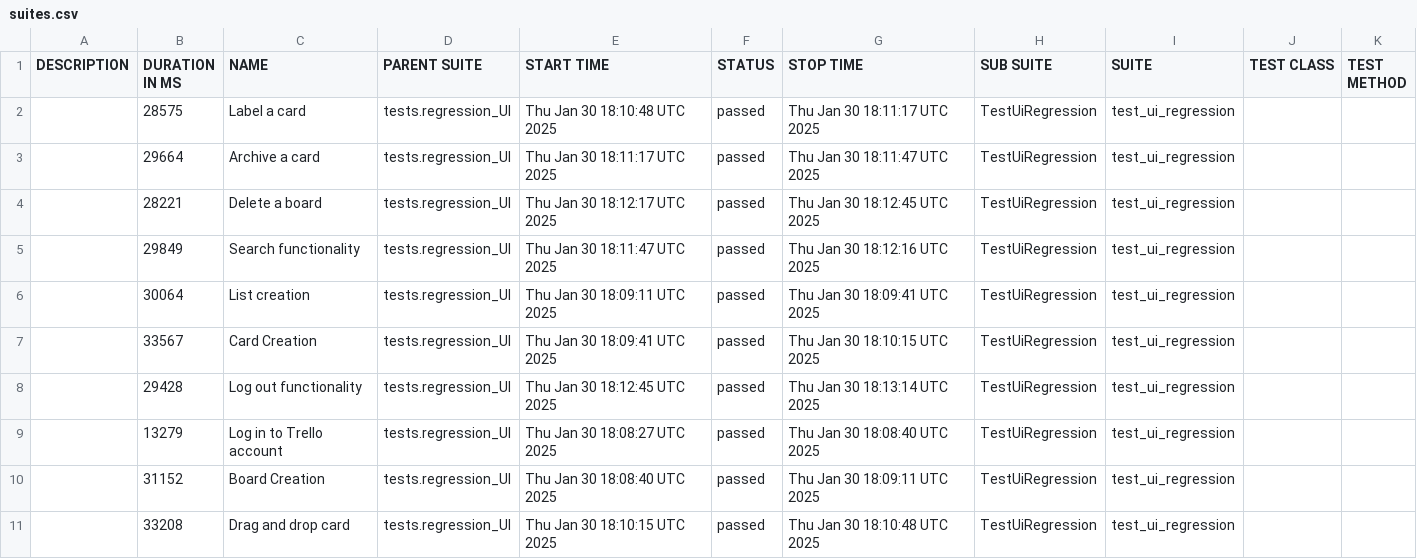
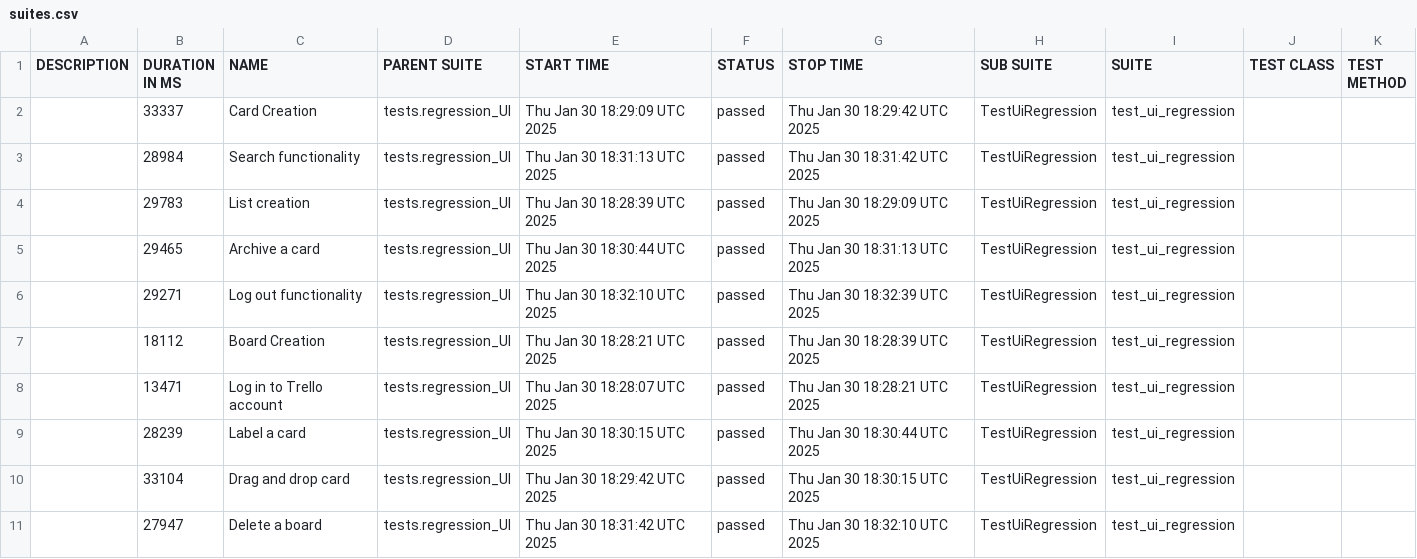
Before and after one commit to vkqapro/pythonPlaywright, a CSV file: data/suites.csv, drawn as a sheet.

```diff
--- a/data/suites.csv
+++ b/data/suites.csv
@@ -1,11 +1,11 @@
 "DESCRIPTION","DURATION IN MS","NAME","PARENT SUITE","START TIME","STATUS","STOP TIME","SUB SUITE","SUITE","TEST CLASS","TEST METHOD"
-"","28575","Label a card","tests.regression_UI","Thu Jan 30 18:10:48 UTC 2025","passed","Thu Jan 30 18:11:17 UTC 2025","TestUiRegression","test_ui_regression","",""
-"","29664","Archive a card","tests.regression_UI","Thu Jan 30 18:11:17 UTC 2025","passed","Thu Jan 30 18:11:47 UTC 2025","TestUiRegression","test_ui_regression","",""
-"","28221","Delete a board","tests.regression_UI","Thu Jan 30 18:12:17 UTC 2025","passed","Thu Jan 30 18:12:45 UTC 2025","TestUiRegression","test_ui_regression","",""
-"","29849","Search functionality","tests.regression_UI","Thu Jan 30 18:11:47 UTC 2025","passed","Thu Jan 30 18:12:16 UTC 2025","TestUiRegression","test_ui_regression","",""
-"","30064","List creation","tests.regression_UI","Thu Jan 30 18:09:11 UTC 2025","passed","Thu Jan 30 18:09:41 UTC 2025","TestUiRegression","test_ui_regression","",""
-"","33567","Card Creation","tests.regression_UI","Thu Jan 30 18:09:41 UTC 2025","passed","Thu Jan 30 18:10:15 UTC 2025","TestUiRegression","test_ui_regression","",""
-"","29428","Log out functionality","tests.regression_UI","Thu Jan 30 18:12:45 UTC 2025","passed","Thu Jan 30 18:13:14 UTC 2025","TestUiRegression","test_ui_regression","",""
-"","13279","Log in to Trello account","tests.regression_UI","Thu Jan 30 18:08:27 UTC 2025","passed","Thu Jan 30 18:08:40 UTC 2025","TestUiRegression","test_ui_regression","",""
-"","31152","Board Creation","tests.regression_UI","Thu Jan 30 18:08:40 UTC 2025","passed","Thu Jan 30 18:09:11 UTC 2025","TestUiRegression","test_ui_regression","",""
-"","33208","Drag and drop card","tests.regression_UI","Thu Jan 30 18:10:15 UTC 2025","passed","Thu Jan 30 18:10:48 UTC 2025","TestUiRegression","test_ui_regression","",""
+"","33337","Card Creation","tests.regression_UI","Thu Jan 30 18:29:09 UTC 2025","passed","Thu Jan 30 18:29:42 UTC 2025","TestUiRegression","test_ui_regression","",""
+"","28984","Search functionality","tests.regression_UI","Thu Jan 30 18:31:13 UTC 2025","passed","Thu Jan 30 18:31:42 UTC 2025","TestUiRegression","test_ui_regression","",""
+"","29783","List creation","tests.regression_UI","Thu Jan 30 18:28:39 UTC 2025","passed","Thu Jan 30 18:29:09 UTC 2025","TestUiRegression","test_ui_regression","",""
+"","29465","Archive a card","tests.regression_UI","Thu Jan 30 18:30:44 UTC 2025","passed","Thu Jan 30 18:31:13 UTC 2025","TestUiRegression","test_ui_regression","",""
+"","29271","Log out functionality","tests.regression_UI","Thu Jan 30 18:32:10 UTC 2025","passed","Thu Jan 30 18:32:39 UTC 2025","TestUiRegression","test_ui_regression","",""
+"","18112","Board Creation","tests.regression_UI","Thu Jan 30 18:28:21 UTC 2025","passed","Thu Jan 30 18:28:39 UTC 2025","TestUiRegression","test_ui_regression","",""
+"","13471","Log in to Trello account","tests.regression_UI","Thu Jan 30 18:28:07 UTC 2025","passed","Thu Jan 30 18:28:21 UTC 2025","TestUiRegression","test_ui_regression","",""
+"","28239","Label a card","tests.regression_UI","Thu Jan 30 18:30:15 UTC 2025","passed","Thu Jan 30 18:30:44 UTC 2025","TestUiRegression","test_ui_regression","",""
+"","33104","Drag and drop card","tests.regression_UI","Thu Jan 30 18:29:42 UTC 2025","passed","Thu Jan 30 18:30:15 UTC 2025","TestUiRegression","test_ui_regression","",""
+"","27947","Delete a board","tests.regression_UI","Thu Jan 30 18:31:42 UTC 2025","passed","Thu Jan 30 18:32:10 UTC 2025","TestUiRegression","test_ui_regression","",""
```
Also changed, not shown: 52 other files.
